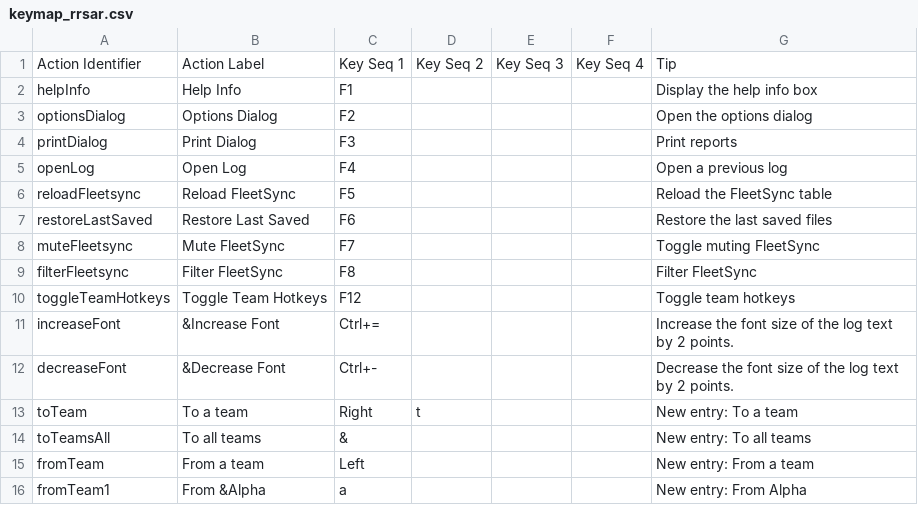
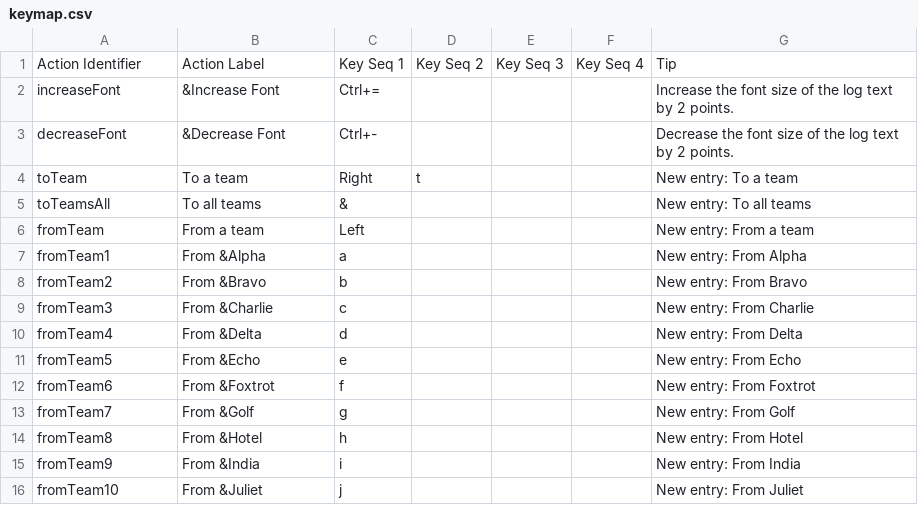
Before and after one commit to ncssar/radiolog, a CSV file: local_default/RRSAR/keymap.csv (was local_default/keymap_rrsar.csv), drawn as a sheet; only a part is shown; the shorter side is filled out with more unchanged rows.

Commit message:
Added some first-time execution logic: - Asks the user to select their organization (NCSSAR, RRSAR, or Generic) and then creates the local folder accordingly. - Asks the user if they want to create the data folder (firstWorkingfDir) if it doesn't exist.

```diff
--- a/local_default/keymap_rrsar.csv
+++ b/local_default/RRSAR/keymap.csv
@@ -1,11 +1,2 @@
 Action Identifier,Action Label,Key Seq 1,Key Seq 2,Key Seq 3,Key Seq 4,Tip
-helpInfo,Help Info,F1,,,,Display the help info box
-optionsDialog,Options Dialog,F2,,,,Open the options dialog
-printDialog,Print Dialog,F3,,,,Print reports
-openLog,Open Log,F4,,,,Open a previous log
-reloadFleetsync,Reload FleetSync,F5,,,,Reload the FleetSync table
-restoreLastSaved,Restore Last Saved,F6,,,,Restore the last saved files
-muteFleetsync,Mute FleetSync,F7,,,,Toggle muting FleetSync
-filterFleetsync,Filter FleetSync,F8,,,,Filter FleetSync
-toggleTeamHotkeys,Toggle Team Hotkeys,F12,,,,Toggle team hotkeys
 increaseFont,&Increase Font,Ctrl+=,,,,Increase the font size of the log text by 2 points.
```
Also changed, not shown: 11 other files.
